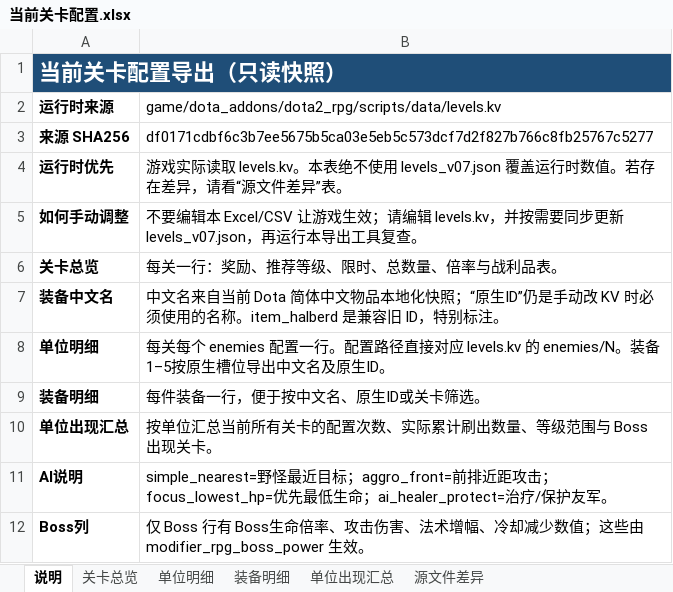
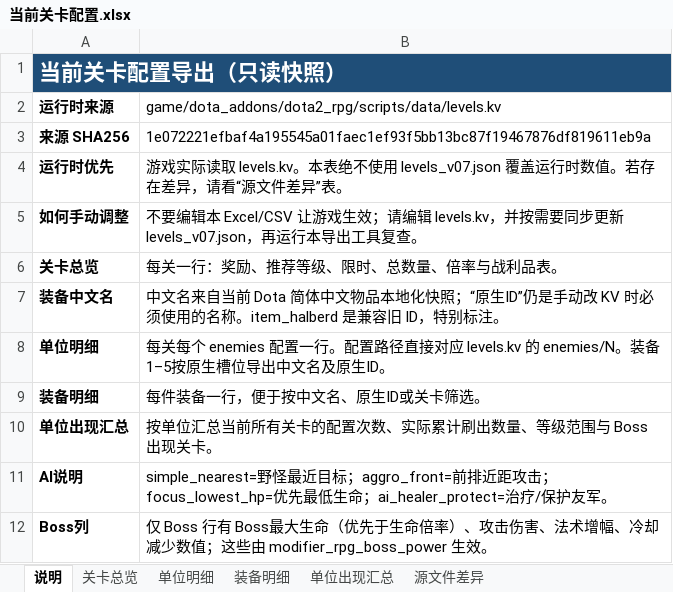
Before and after one commit to harjeb/dota2_rpg, an Excel workbook: exports/level_configuration_current/当前关卡配置.xlsx, sheet 说明, drawn as a sheet; values as stored, in another font and other column widths than the file's, no borders; the diff names each change by its address in the sheet, - before the commit and + after, or states it on an @@ line.

```diff
--- a/exports/level_configuration_current/当前关卡配置.xlsx (sheet 说明)
+++ b/exports/level_configuration_current/当前关卡配置.xlsx (sheet 说明)
-B3: df0171cdbf6c3b7ee5675b5ca03e5eb5c573dcf7d2f827b766c8fb25767c5277
+B3: 1e072221efbaf4a195545a01faec1ef93f5bb13bc87f19467876df819611eb9a
-B12: …行有 Boss生命倍率、攻击伤…
+B12: …行有 Boss最大生命（优先于生命倍率）、攻击伤…
```
Also changed, not shown: sheet 装备明细, sheet 单位明细, sheet 单位出现汇总, sheet 源文件差异, sheet 关卡总览, 46 other files.
